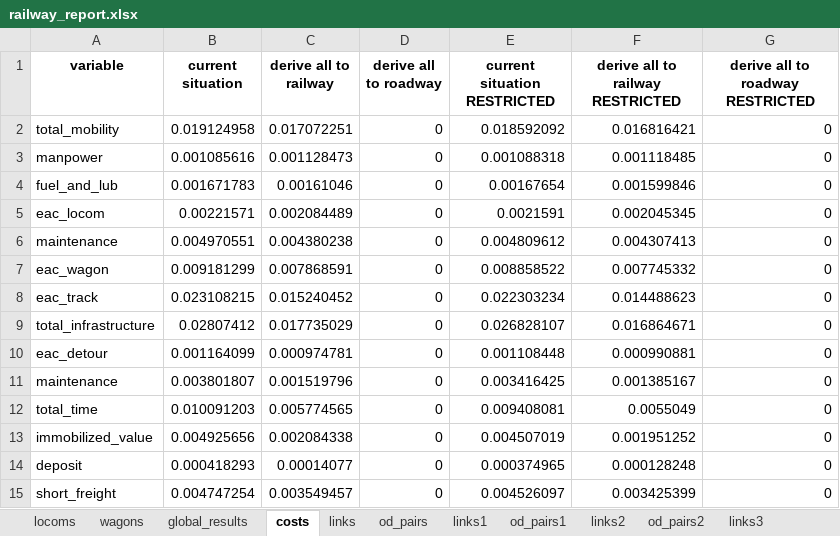
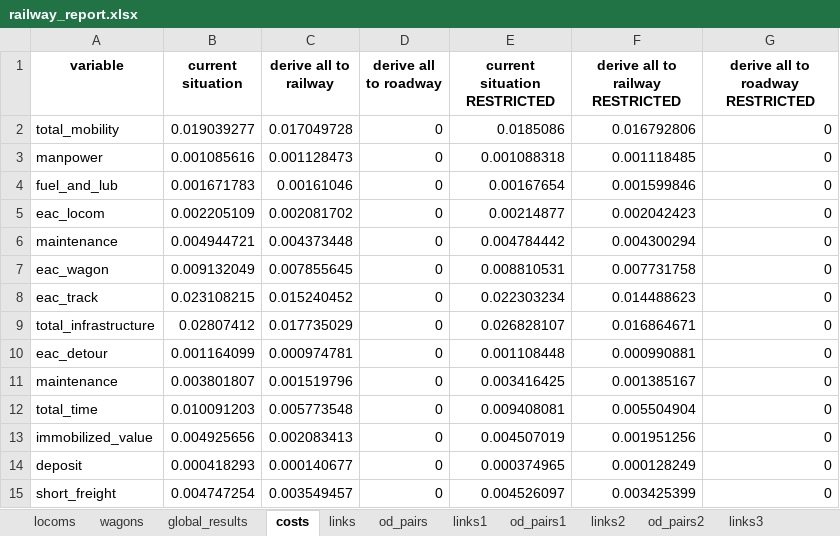
Before and after one commit to abenassi/freight-transport-network, an Excel workbook: reports/railway_report.xlsx, sheet costs, drawn as a sheet; values as stored, in another font and other column widths than the file's, no borders; removed rows and columns are numbered as before the commit, all else as after; the diff names each change by its address in the sheet, - before the commit and + after, or states it on an @@ line.

```diff
--- a/reports/railway_report.xlsx (sheet costs)
+++ b/reports/railway_report.xlsx (sheet costs)
-row 2: total_mobility | 0.019124958 | 0.017072251 | 0 | 0.018592092 | 0.016816421 | 0
+row 2: total_mobility | 0.019039277 | 0.017049728 | 0 | 0.0185086 | 0.016792806 | 0
-row 5: eac_locom | 0.00221571 | 0.002084489 | 0 | 0.0021591 | 0.002045345 | 0
-row 6: maintenance | 0.004970551 | 0.004380238 | 0 | 0.004809612 | 0.004307413 | 0
-row 7: eac_wagon | 0.009181299 | 0.007868591 | 0 | 0.008858522 | 0.007745332 | 0
+row 5: eac_locom | 0.002205109 | 0.002081702 | 0 | 0.00214877 | 0.002042423 | 0
+row 6: maintenance | 0.004944721 | 0.004373448 | 0 | 0.004784442 | 0.004300294 | 0
+row 7: eac_wagon | 0.009132049 | 0.007855645 | 0 | 0.008810531 | 0.007731758 | 0
-C12 (derive all to railway): 0.005774565
+C12 (derive all to railway): 0.005773548
-F12 (derive all to railway RESTRICTED): 0.0055049
+F12 (derive all to railway RESTRICTED): 0.005504904
-C13 (derive all to railway): 0.002084338
+C13 (derive all to railway): 0.002083413
-F13 (derive all to railway RESTRICTED): 0.001951252
+F13 (derive all to railway RESTRICTED): 0.001951256
-C14 (derive all to railway): 0.00014077
+C14 (derive all to railway): 0.000140677
-F14 (derive all to railway RESTRICTED): 0.000128248
+F14 (derive all to railway RESTRICTED): 0.000128249
```
Also changed, not shown: sheet od_pairs1, sheet od_pairs4, sheet od_pairs, sheet od_pairs3, sheet global_results, sheet wagons, 1 more sheet, data/railway_paths.xlsx, reports/freight_network_report.xlsx, 6 other files.
